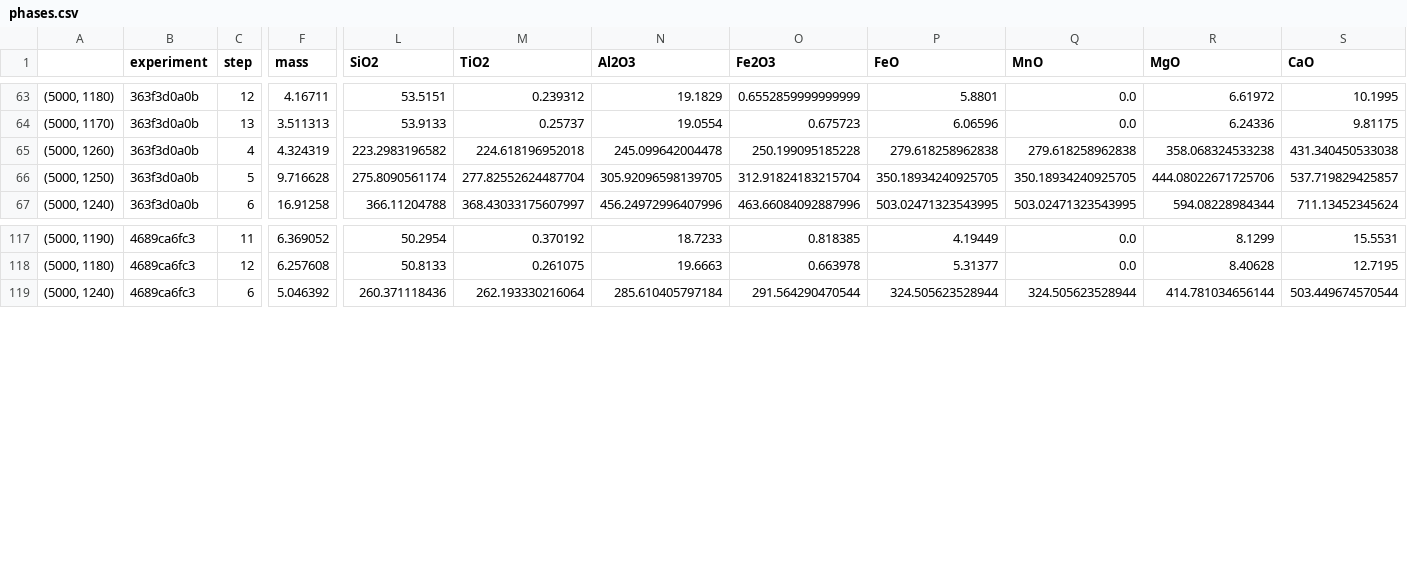
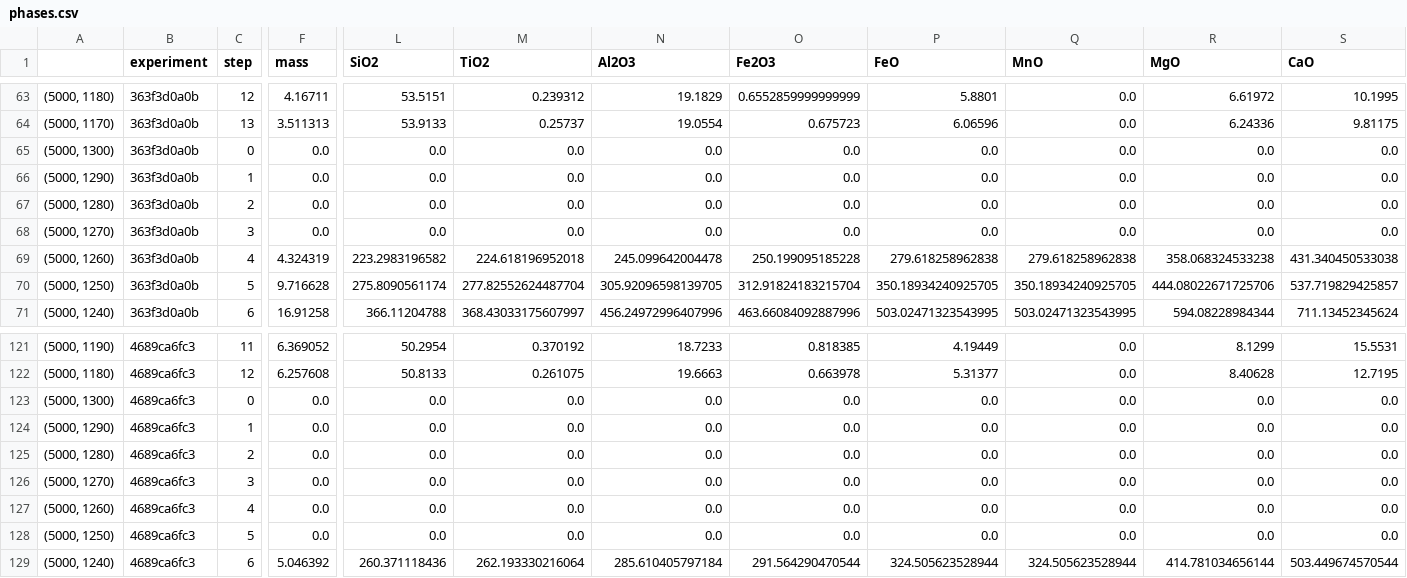
Before and after one commit to morganjwilliams/pyrolite-meltsutil, a CSV file: pyrolite_meltsutil/data/data_examples/batch/phases.csv, drawn as a sheet; only a part is shown, gaps mark what is left out; rows hold the shown columns only; the diff names each change by its address in the sheet, - before the commit and + after, or states it on an @@ line.

Commit message:
Update batch data

```diff
--- a/pyrolite_meltsutil/data/data_examples/batch/phases.csv
+++ b/pyrolite_meltsutil/data/data_examples/batch/phases.csv
+row 65: (5000, 1300) | 363f3d0a0b | 0 | 0.0 | 0.0 | 0.0 | 0.0 | 0.0 | 0.0 | 0.0 | 0.0 | 0.0
+row 66: (5000, 1290) | 363f3d0a0b | 1 | 0.0 | 0.0 | 0.0 | 0.0 | 0.0 | 0.0 | 0.0 | 0.0 | 0.0
+row 67: (5000, 1280) | 363f3d0a0b | 2 | 0.0 | 0.0 | 0.0 | 0.0 | 0.0 | 0.0 | 0.0 | 0.0 | 0.0
+row 68: (5000, 1270) | 363f3d0a0b | 3 | 0.0 | 0.0 | 0.0 | 0.0 | 0.0 | 0.0 | 0.0 | 0.0 | 0.0
+row 123: (5000, 1300) | 4689ca6fc3 | 0 | 0.0 | 0.0 | 0.0 | 0.0 | 0.0 | 0.0 | 0.0 | 0.0 | 0.0
+row 124: (5000, 1290) | 4689ca6fc3 | 1 | 0.0 | 0.0 | 0.0 | 0.0 | 0.0 | 0.0 | 0.0 | 0.0 | 0.0
+row 125: (5000, 1280) | 4689ca6fc3 | 2 | 0.0 | 0.0 | 0.0 | 0.0 | 0.0 | 0.0 | 0.0 | 0.0 | 0.0
+row 126: (5000, 1270) | 4689ca6fc3 | 3 | 0.0 | 0.0 | 0.0 | 0.0 | 0.0 | 0.0 | 0.0 | 0.0 | 0.0
+row 127: (5000, 1260) | 4689ca6fc3 | 4 | 0.0 | 0.0 | 0.0 | 0.0 | 0.0 | 0.0 | 0.0 | 0.0 | 0.0
+row 128: (5000, 1250) | 4689ca6fc3 | 5 | 0.0 | 0.0 | 0.0 | 0.0 | 0.0 | 0.0 | 0.0 | 0.0 | 0.0
```
Also changed, not shown: pyrolite_meltsutil/data/data_examples/batch/system.csv, 1 other file.
